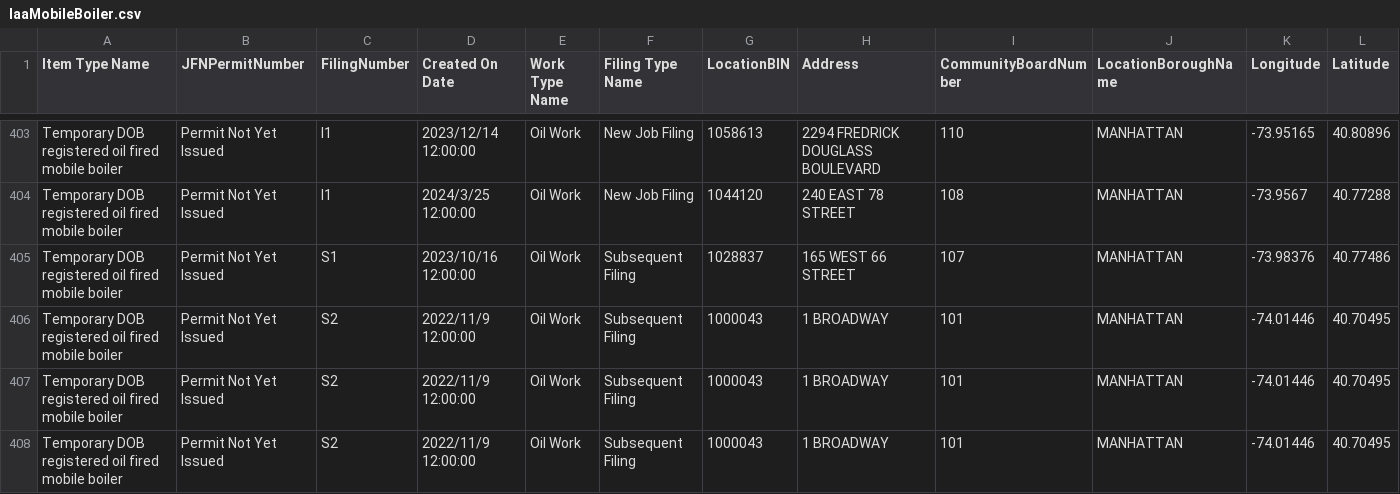
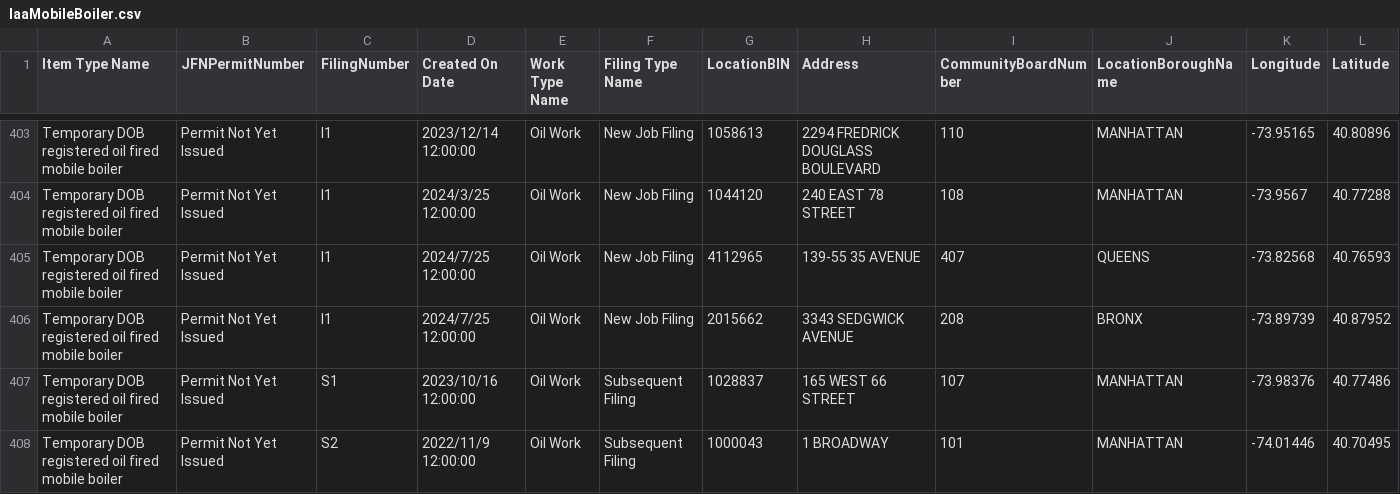
Before and after one commit to NYCDOB/Mobile_Boilers, a CSV file: data/laaMobileBoiler.csv, drawn as a sheet; only a part is shown, gaps mark what is left out; the shorter side is filled out with more unchanged rows; rows hold the shown columns only; the diff names each change by its address in the sheet, - before the commit and + after, or states it on an @@ line.

```diff
--- a/data/laaMobileBoiler.csv
+++ b/data/laaMobileBoiler.csv
+row 405: Temporary DOB registered oil fired mobile boiler | Permit Not Yet Issued | I1 | 2024/7/25 12:00:00 | Oil Work | New Job Filing | 4112965 | 139-55 35 AVENUE | 407 | QUEENS | -73.82568 | 40.76593
+row 406: Temporary DOB registered oil fired mobile boiler | Permit Not Yet Issued | I1 | 2024/7/25 12:00:00 | Oil Work | New Job Filing | 2015662 | 3343 SEDGWICK AVENUE | 208 | BRONX | -73.89739 | 40.87952
```
Also changed, not shown: 1 other file.
